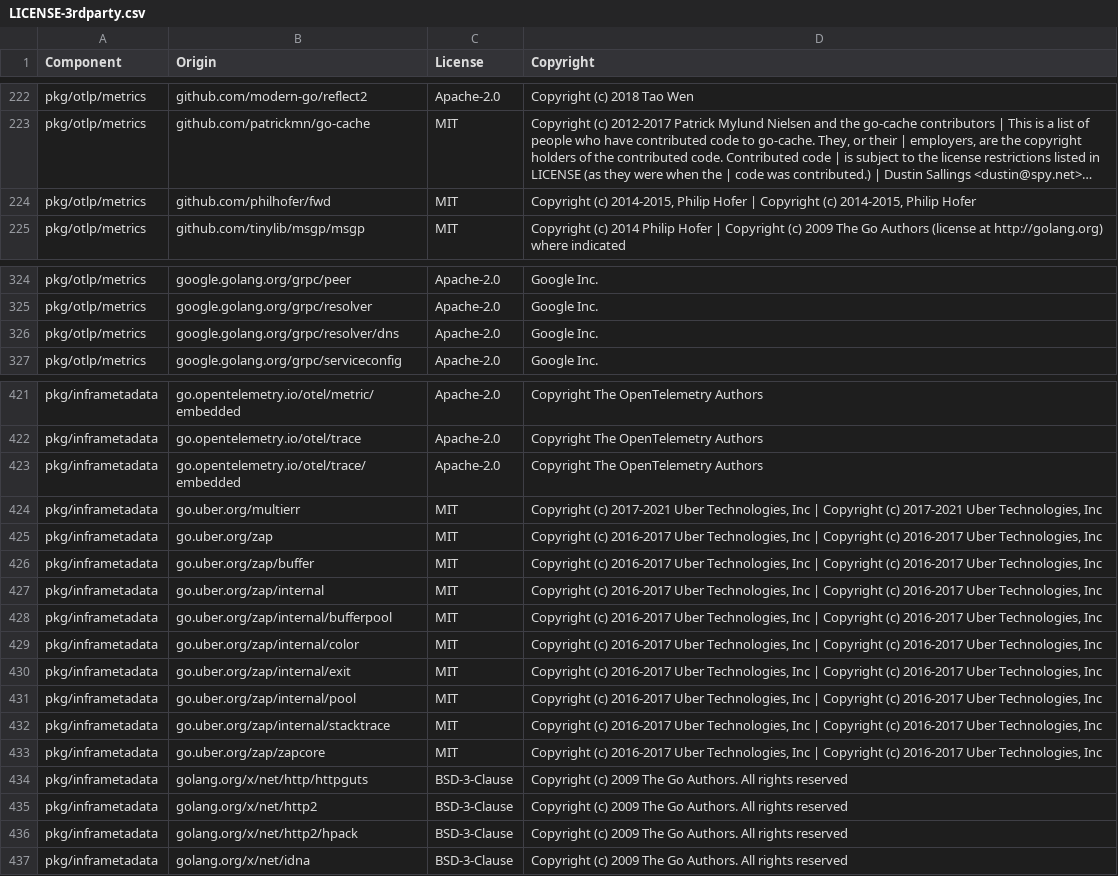
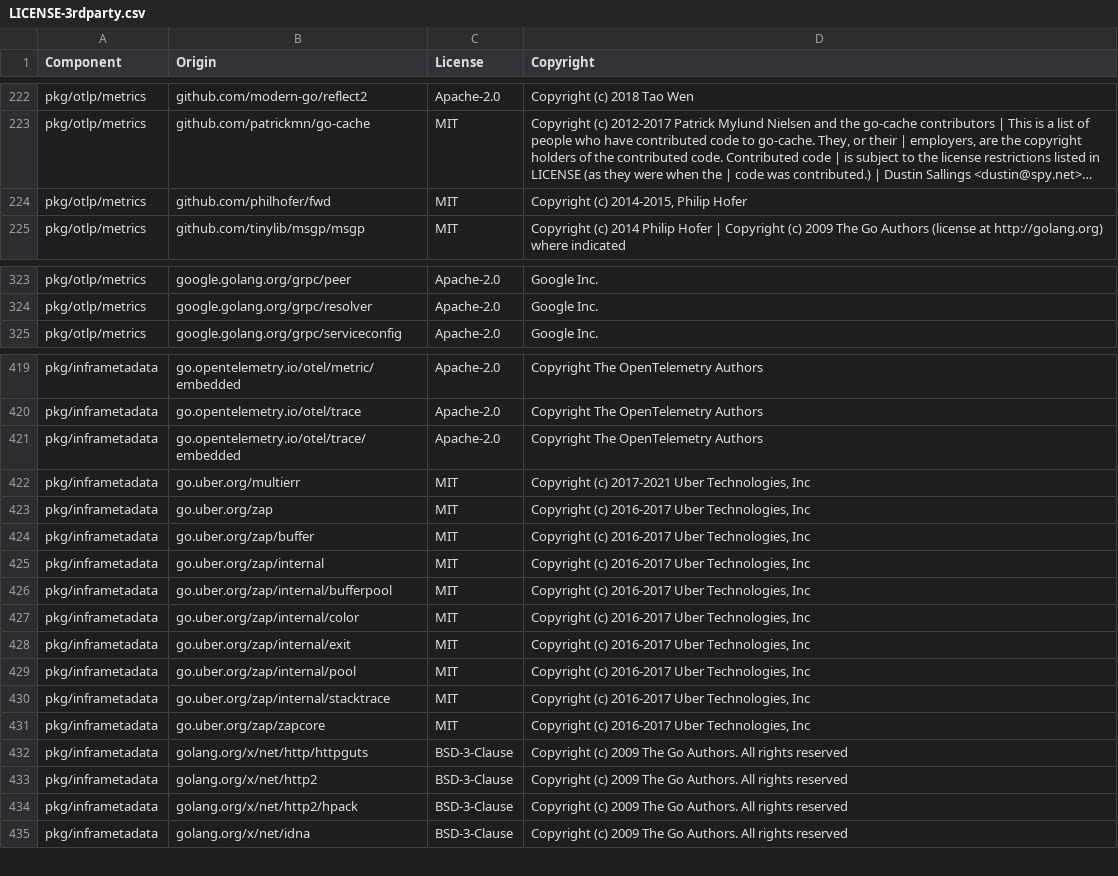
Before and after one commit to DataDog/opentelemetry-mapping-go, a CSV file: LICENSE-3rdparty.csv, drawn as a sheet; only a part is shown, gaps mark what is left out; long unchanged cells end in …; removed rows and columns are numbered as before the commit, all else as after; the diff covers the shown part only; the diff names each change by its address in the sheet, - before the commit and + after, or states it on an @@ line.

```diff
--- a/LICENSE-3rdparty.csv
+++ b/LICENSE-3rdparty.csv
-D224 (Copyright): …Philip Hofer | Copyright (c) 2014-2015, Philip Hofer
+D224 (Copyright): …Philip Hofer
-row 326: pkg/otlp/metrics | google.golang.org/grpc/resolver/dns | Apache-2.0 | Google Inc.
-D422 (Copyright): …Technologies, Inc | Copyright (c) 2017-2021 Uber Technologies, Inc
+D422 (Copyright): …Technologies, Inc
-D423:D431 (Copyright): …Technologies, Inc | Copyright (c) 2016-2017 Uber Technologies, Inc
+D423:D431 (Copyright): …Technologies, Inc
```
Also changed, not shown: 1 removed row and 20 edited cells elsewhere in this file.
